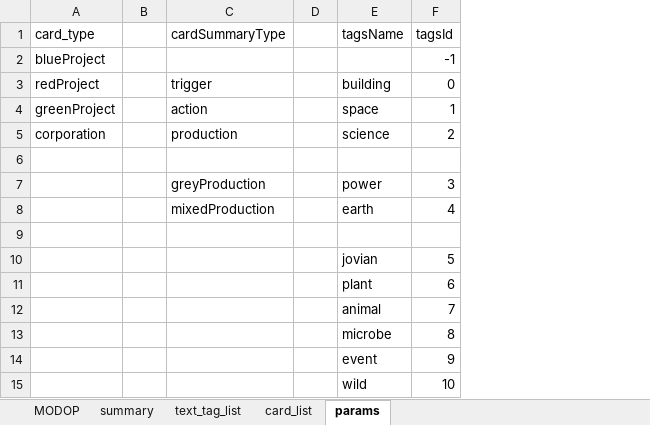
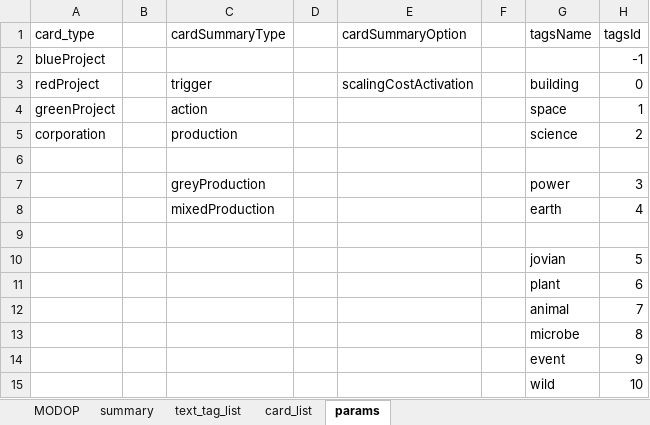
Before and after one commit to Mylaana/AresExpedition, an Excel workbook: ressources/game_data_input.xlsx, sheet params, drawn as a sheet; only a part is shown; values as stored, in another font and other column widths than the file's, no borders; charts and pictures not drawn; the diff names each change by its address in the sheet, - before the commit and + after, or states it on an @@ line.

```diff
--- a/ressources/game_data_input.xlsx (sheet params)
+++ b/ressources/game_data_input.xlsx (sheet params)
+column E (cardSummaryOption), row 3: scalingCostActivation
+column F, empty
```
Also changed, not shown: sheet card_list, sheet summary, formulas that keep their value, hidden cells, 3 other files.
